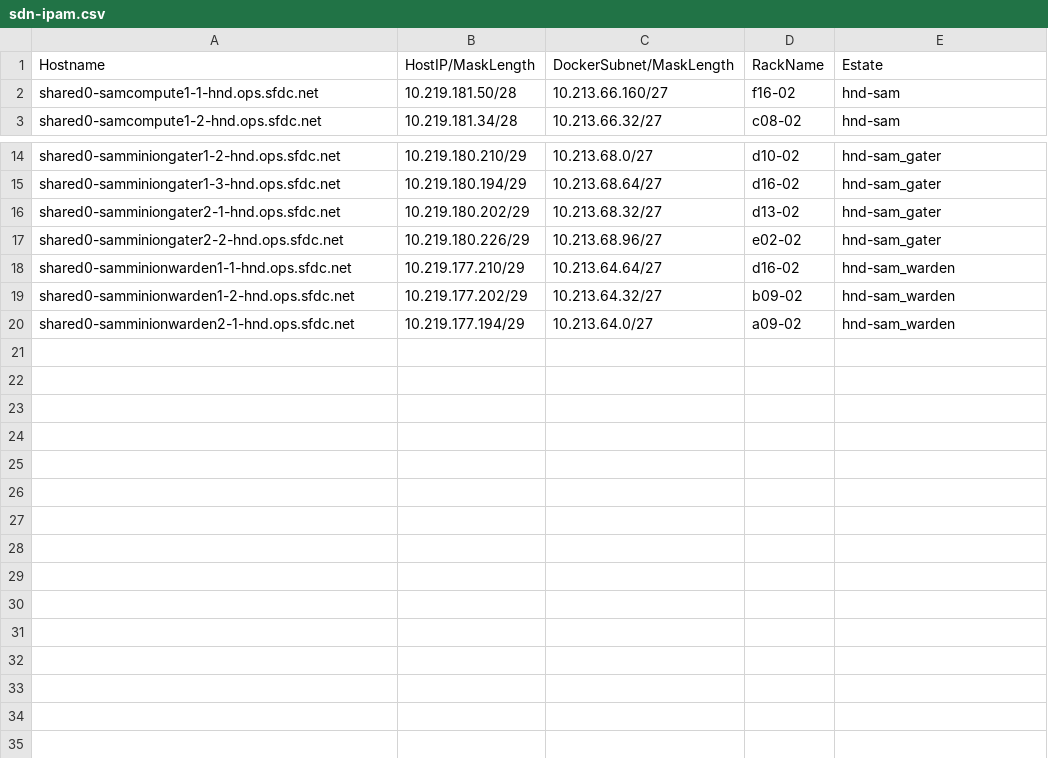
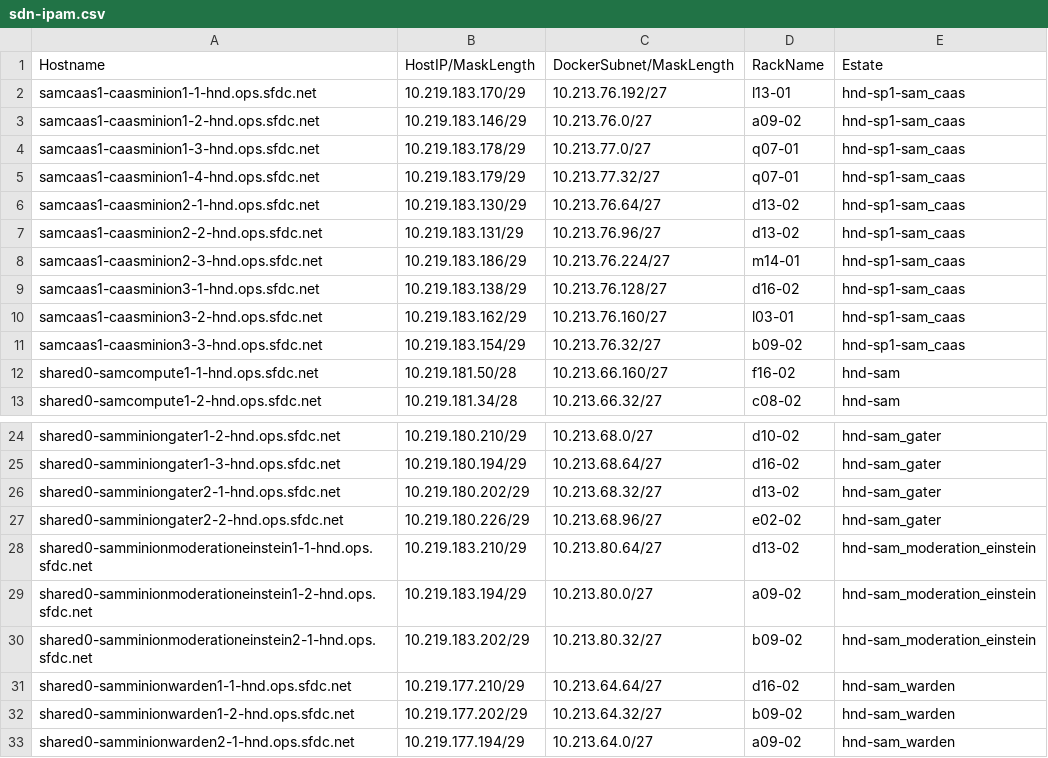
Before and after one commit to kckrithika/kaggle-challenges, a CSV file: sam-internal/sdn/hnd/hnd-sam/sdn-ipam.csv, drawn as a sheet; only a part is shown, gaps mark what is left out; the diff names each change by its address in the sheet, - before the commit and + after, or states it on an @@ line.

Commit message:
SAM - SDN IPAM Update @sam/sdn **Adding new hosts to the SDN IPAM Files**

```diff
--- a/sam-internal/sdn/hnd/hnd-sam/sdn-ipam.csv
+++ b/sam-internal/sdn/hnd/hnd-sam/sdn-ipam.csv
+row 2: samcaas1-caasminion1-1-hnd.ops.sfdc.net | 10.219.183.170/29 | 10.213.76.192/27 | l13-01 | hnd-sp1-sam_caas
+row 3: samcaas1-caasminion1-2-hnd.ops.sfdc.net | 10.219.183.146/29 | 10.213.76.0/27 | a09-02 | hnd-sp1-sam_caas
+row 4: samcaas1-caasminion1-3-hnd.ops.sfdc.net | 10.219.183.178/29 | 10.213.77.0/27 | q07-01 | hnd-sp1-sam_caas
+row 5: samcaas1-caasminion1-4-hnd.ops.sfdc.net | 10.219.183.179/29 | 10.213.77.32/27 | q07-01 | hnd-sp1-sam_caas
+row 6: samcaas1-caasminion2-1-hnd.ops.sfdc.net | 10.219.183.130/29 | 10.213.76.64/27 | d13-02 | hnd-sp1-sam_caas
+row 7: samcaas1-caasminion2-2-hnd.ops.sfdc.net | 10.219.183.131/29 | 10.213.76.96/27 | d13-02 | hnd-sp1-sam_caas
+row 8: samcaas1-caasminion2-3-hnd.ops.sfdc.net | 10.219.183.186/29 | 10.213.76.224/27 | m14-01 | hnd-sp1-sam_caas
+row 9: samcaas1-caasminion3-1-hnd.ops.sfdc.net | 10.219.183.138/29 | 10.213.76.128/27 | d16-02 | hnd-sp1-sam_caas
+row 10: samcaas1-caasminion3-2-hnd.ops.sfdc.net | 10.219.183.162/29 | 10.213.76.160/27 | l03-01 | hnd-sp1-sam_caas
+row 11: samcaas1-caasminion3-3-hnd.ops.sfdc.net | 10.219.183.154/29 | 10.213.76.32/27 | b09-02 | hnd-sp1-sam_caas
+row 28: shared0-samminionmoderationeinstein1-1-hnd.ops.sfdc.net | 10.219.183.210/29 | 10.213.80.64/27 | d13-02 | hnd-sam_moderation_einstein
+row 29: shared0-samminionmoderationeinstein1-2-hnd.ops.sfdc.net | 10.219.183.194/29 | 10.213.80.0/27 | a09-02 | hnd-sam_moderation_einstein
+row 30: shared0-samminionmoderationeinstein2-1-hnd.ops.sfdc.net | 10.219.183.202/29 | 10.213.80.32/27 | b09-02 | hnd-sam_moderation_einstein
```
Also changed, not shown: sam-internal/sdn/dfw/dfw-sam/sdn-ipam.csv, sam-internal/sdn/iad/iad-sam/sdn-ipam.csv, 6 other files.
